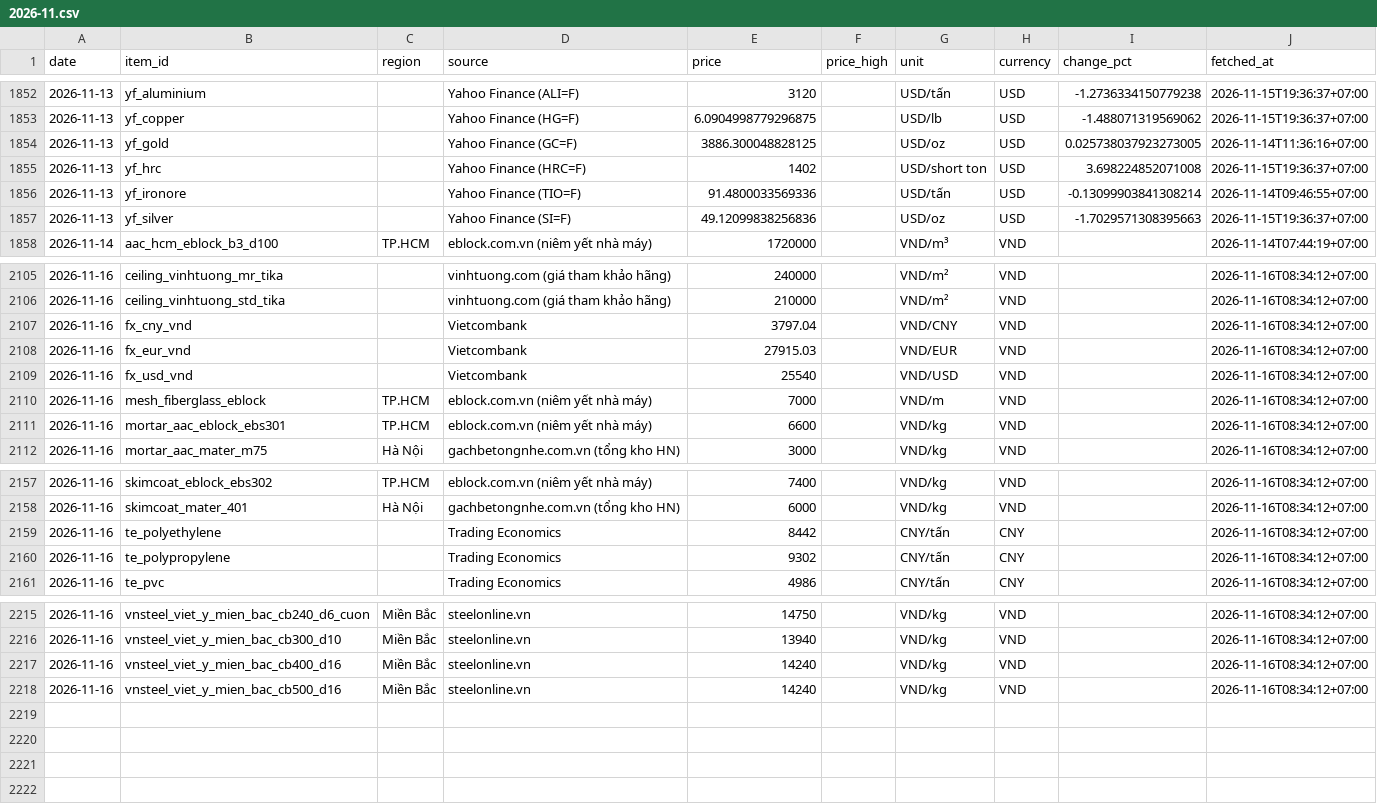
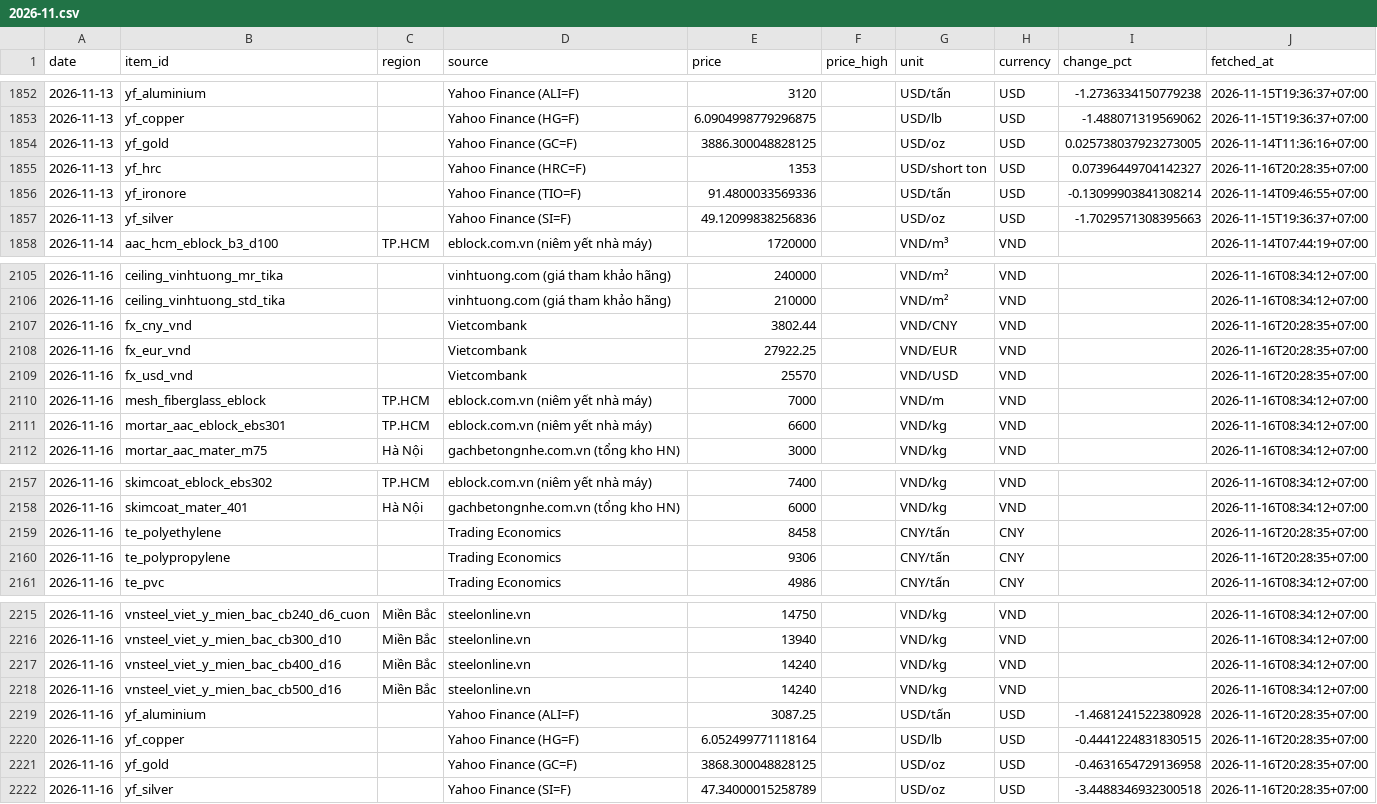
Before and after one commit to cscm-vn/cscm-vn.github.io, a CSV file: data/history/prices/2026-11.csv, drawn as a sheet; only a part is shown, gaps mark what is left out.

Commit message:
prices 2026-11-16 20:34 [skip ci]

```diff
--- a/data/history/prices/2026-11.csv
+++ b/data/history/prices/2026-11.csv
@@ -1854,3 +1854,3 @@ date,item_id,region,source,price,price_high,unit,currency,change_pct,fetched_at
 2026-11-13,yf_gold,,Yahoo Finance (GC=F),3886.300048828125,,USD/oz,USD,0.025738037923273005,2026-11-14T11:36:16+07:00
-2026-11-13,yf_hrc,,Yahoo Finance (HRC=F),1402,,USD/short ton,USD,3.698224852071008,2026-11-15T19:36:37+07:00
+2026-11-13,yf_hrc,,Yahoo Finance (HRC=F),1353,,USD/short ton,USD,0.07396449704142327,2026-11-16T20:28:35+07:00
 2026-11-13,yf_ironore,,Yahoo Finance (TIO=F),91.4800033569336,,USD/tấn,USD,-0.13099903841308214,2026-11-14T09:46:55+07:00
@@ -2106,5 +2106,5 @@ date,item_id,region,source,price,price_high,unit,currency,change_pct,fetched_at
 2026-11-16,ceiling_vinhtuong_std_tika,,vinhtuong.com (giá tham khảo hãng),210000,,VND/m²,VND,,2026-11-16T08:34:12+07:00
-2026-11-16,fx_cny_vnd,,Vietcombank,3797.04,,VND/CNY,VND,,2026-11-16T08:34:12+07:00
-2026-11-16,fx_eur_vnd,,Vietcombank,27915.03,,VND/EUR,VND,,2026-11-16T08:34:12+07:00
-2026-11-16,fx_usd_vnd,,Vietcombank,25540,,VND/USD,VND,,2026-11-16T08:34:12+07:00
+2026-11-16,fx_cny_vnd,,Vietcombank,3802.44,,VND/CNY,VND,,2026-11-16T20:28:35+07:00
+2026-11-16,fx_eur_vnd,,Vietcombank,27922.25,,VND/EUR,VND,,2026-11-16T20:28:35+07:00
+2026-11-16,fx_usd_vnd,,Vietcombank,25570,,VND/USD,VND,,2026-11-16T20:28:35+07:00
 2026-11-16,mesh_fiberglass_eblock,TP.HCM,eblock.com.vn (niêm yết nhà máy),7000,,VND/m,VND,,2026-11-16T08:34:12+07:00
@@ -2158,4 +2158,4 @@ date,item_id,region,source,price,price_high,unit,currency,change_pct,fetched_at
 2026-11-16,skimcoat_mater_401,Hà Nội,gachbetongnhe.com.vn (tổng kho HN),6000,,VND/kg,VND,,2026-11-16T08:34:12+07:00
-2026-11-16,te_polyethylene,,Trading Economics,8442,,CNY/tấn,CNY,,2026-11-16T08:34:12+07:00
-2026-11-16,te_polypropylene,,Trading Economics,9302,,CNY/tấn,CNY,,2026-11-16T08:34:12+07:00
+2026-11-16,te_polyethylene,,Trading Economics,8458,,CNY/tấn,CNY,,2026-11-16T20:28:35+07:00
+2026-11-16,te_polypropylene,,Trading Economics,9306,,CNY/tấn,CNY,,2026-11-16T20:28:35+07:00
 2026-11-16,te_pvc,,Trading Economics,4986,,CNY/tấn,CNY,,2026-11-16T08:34:12+07:00
@@ -2218 +2218,5 @@ date,item_id,region,source,price,price_high,unit,currency,change_pct,fetched_at
 2026-11-16,vnsteel_viet_y_mien_bac_cb500_d16,Miền Bắc,steelonline.vn,14240,,VND/kg,VND,,2026-11-16T08:34:12+07:00
+2026-11-16,yf_aluminium,,Yahoo Finance (ALI=F),3087.25,,USD/tấn,USD,-1.4681241522380928,2026-11-16T20:28:35+07:00
+2026-11-16,yf_copper,,Yahoo Finance (HG=F),6.052499771118164,,USD/lb,USD,-0.4441224831830515,2026-11-16T20:28:35+07:00
+2026-11-16,yf_gold,,Yahoo Finance (GC=F),3868.300048828125,,USD/oz,USD,-0.4631654729136958,2026-11-16T20:28:35+07:00
+2026-11-16,yf_silver,,Yahoo Finance (SI=F),47.34000015258789,,USD/oz,USD,-3.4488346932300518,2026-11-16T20:28:35+07:00
```
Also changed, not shown: data/history/runs/2026-11.csv, data/views/daily.csv, 7 other files.
